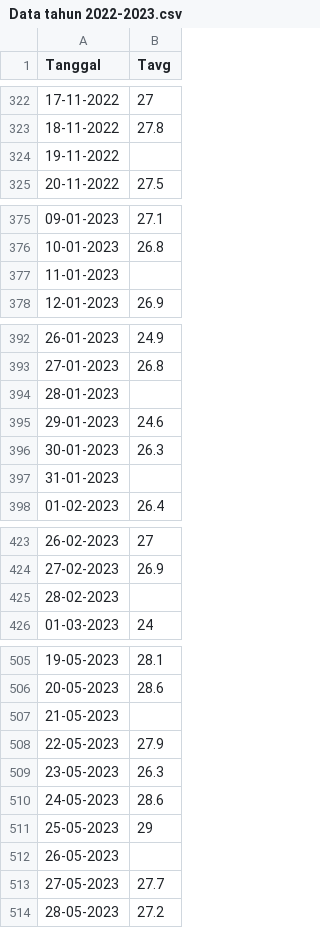
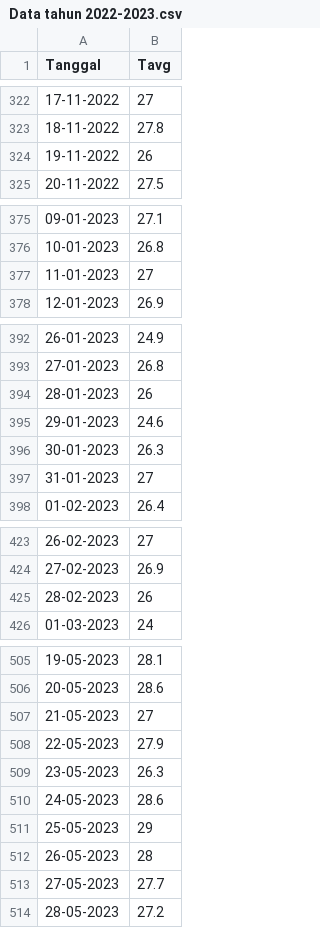
Before and after one commit to Ajisyah8/GRU, a CSV file: Dataset/Data tahun 2022-2023.csv, drawn as a sheet; only a part is shown, gaps mark what is left out; the diff covers the shown part only.

Commit message:
fix data

```diff
--- a/Dataset/Data tahun 2022-2023.csv
+++ b/Dataset/Data tahun 2022-2023.csv
@@ -324 +324 @@ Tanggal,Tavg,
-19-11-2022,,
+19-11-2022,26
@@ -377 +377 @@ Tanggal,Tavg,
-11-01-2023,,
+11-01-2023,27
@@ -394 +394 @@ Tanggal,Tavg,
-28-01-2023,,
+28-01-2023,26
@@ -397 +397 @@ Tanggal,Tavg,
-31-01-2023,,
+31-01-2023,27
@@ -425 +425 @@ Tanggal,Tavg,
-28-02-2023,,
+28-02-2023,26
@@ -507 +507 @@ Tanggal,Tavg,
-21-05-2023,,
+21-05-2023,27
@@ -512 +512 @@ Tanggal,Tavg,
-26-05-2023,,
+26-05-2023,28
```
Also changed, not shown: 4 edited cells elsewhere in this file.
